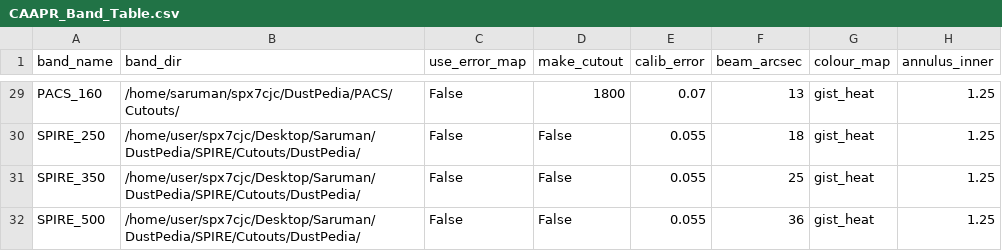
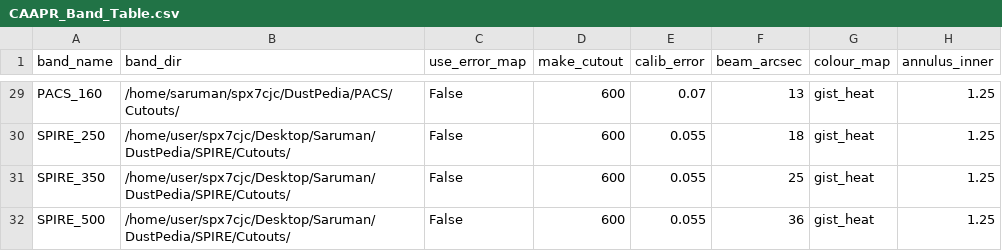
Before and after one commit to Stargrazer82301/CAAPR, a CSV file: CAAPR_Band_Table.csv, drawn as a sheet; only a part is shown, gaps mark what is left out; the diff covers the shown part only; the diff names each change by its address in the sheet, - before the commit and + after, or states it on an @@ line.

```diff
--- a/CAAPR_Band_Table.csv
+++ b/CAAPR_Band_Table.csv
-D29 (make_cutout): 1800
+D29 (make_cutout): 600
-B30:B32 (band_dir): /home/user/spx7cjc/Desktop/Saruman/DustPedia/SPIRE/Cutouts/DustPedia/
+B30:B32 (band_dir): /home/user/spx7cjc/Desktop/Saruman/DustPedia/SPIRE/Cutouts/
-D30:D32 (make_cutout): False
+D30:D32 (make_cutout): 600
```
Also changed, not shown: 27 edited cells elsewhere in this file, 1 other file.
